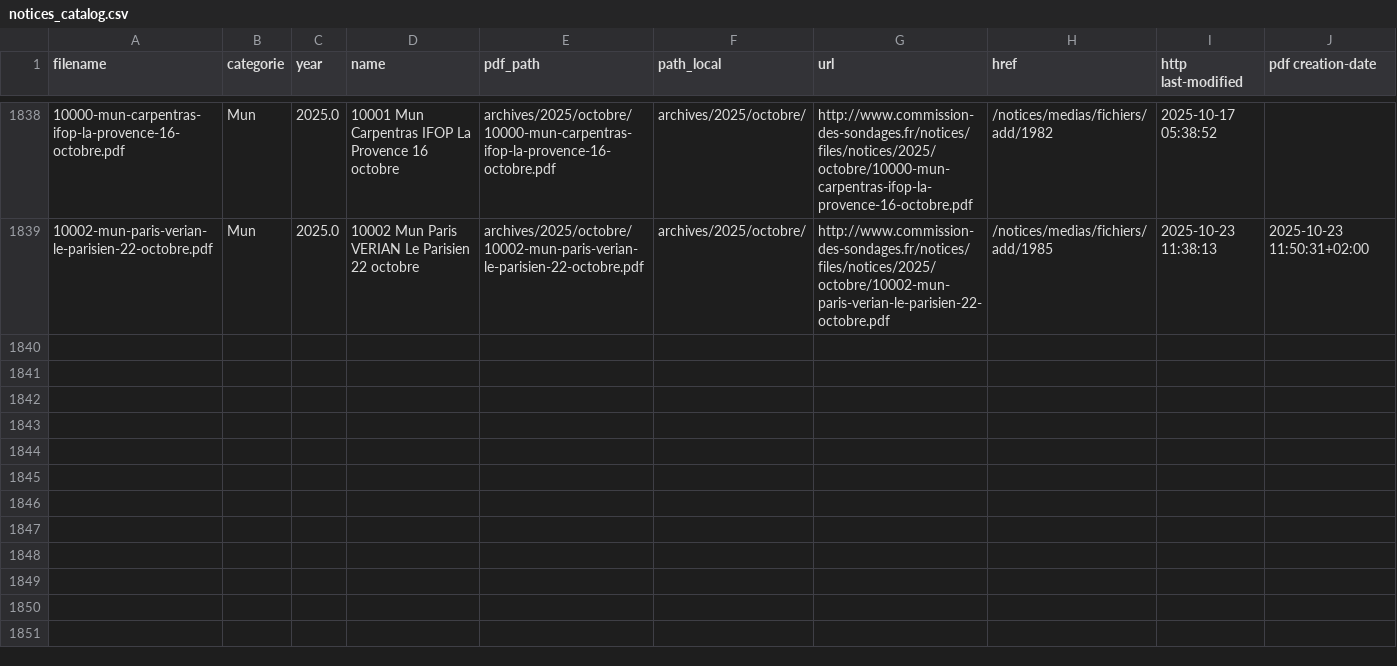
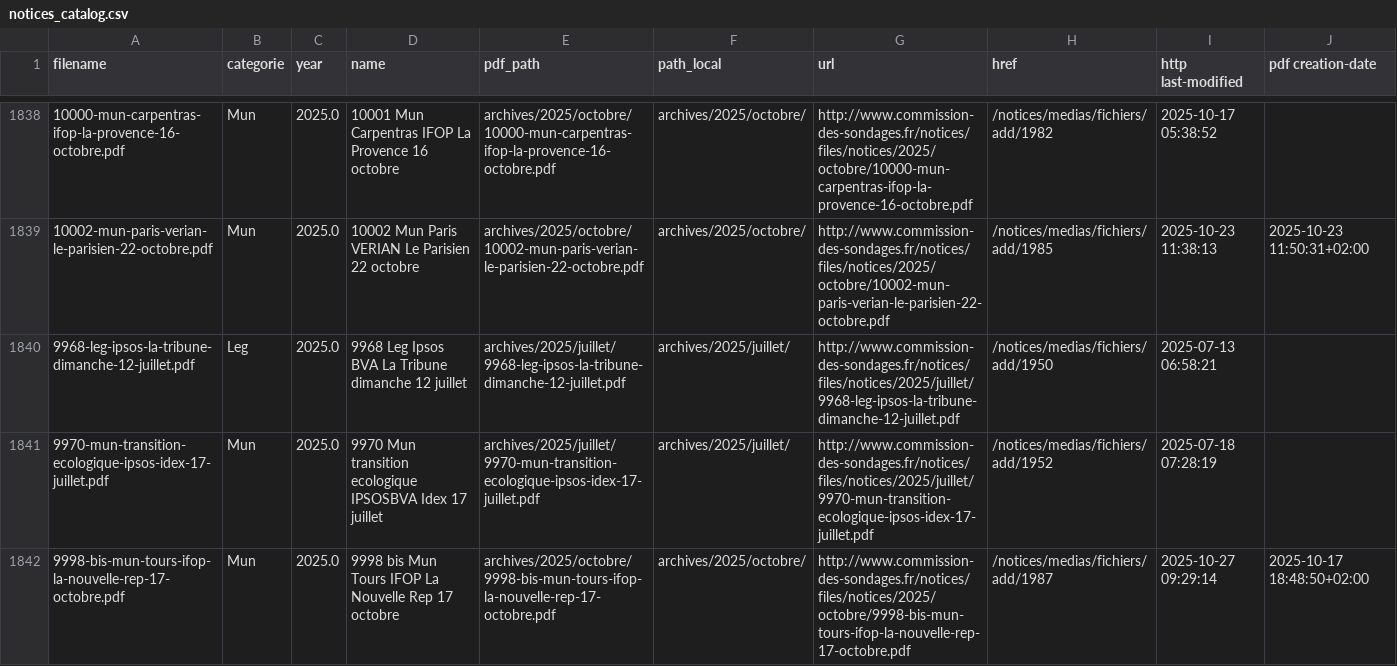
Before and after one commit to MieuxVoter/sondages-commission-index, a CSV file: notices_catalog.csv, drawn as a sheet; only a part is shown, gaps mark what is left out; the diff covers the shown part only; the diff names each change by its address in the sheet, - before the commit and + after, or states it on an @@ line.

```diff
--- a/notices_catalog.csv
+++ b/notices_catalog.csv
+row 1840: 9968-leg-ipsos-la-tribune-dimanche-12-juillet.pdf | Leg | 2025.0 | 9968 Leg Ipsos BVA La Tribune dimanche 12 juillet | archives/2025/juillet/9968-leg-ipsos-la-tribune-dimanche-12-juillet.pdf | archives/2025/juillet/ | http://www.commission-des-sondages.fr/notices/files/notices/2025/juillet/9968-leg-ipsos-la-tribune-dimanche-12-juillet.pdf | /notices/medias/fichiers/add/1950 | 2025-07-13 06:58:21
+row 1841: 9970-mun-transition-ecologique-ipsos-idex-17-juillet.pdf | Mun | 2025.0 | 9970 Mun transition ecologique IPSOSBVA Idex 17 juillet | archives/2025/juillet/9970-mun-transition-ecologique-ipsos-idex-17-juillet.pdf | archives/2025/juillet/ | http://www.commission-des-sondages.fr/notices/files/notices/2025/juillet/9970-mun-transition-ecologique-ipsos-idex-17-juillet.pdf | /notices/medias/fichiers/add/1952 | 2025-07-18 07:28:19
+row 1842: 9998-bis-mun-tours-ifop-la-nouvelle-rep-17-octobre.pdf | Mun | 2025.0 | 9998 bis Mun Tours IFOP La Nouvelle Rep 17 octobre | archives/2025/octobre/9998-bis-mun-tours-ifop-la-nouvelle-rep-17-octobre.pdf | archives/2025/octobre/ | http://www.commission-des-sondages.fr/notices/files/notices/2025/octobre/9998-bis-mun-tours-ifop-la-nouvelle-rep-17-octobre.pdf | /notices/medias/fichiers/add/1987 | 2025-10-27 09:29:14 | 2025-10-17 18:48:50+02:00
```
Also changed, not shown: 2 added rows and 6 edited cells elsewhere in this file, base.csv, 3 other files.
